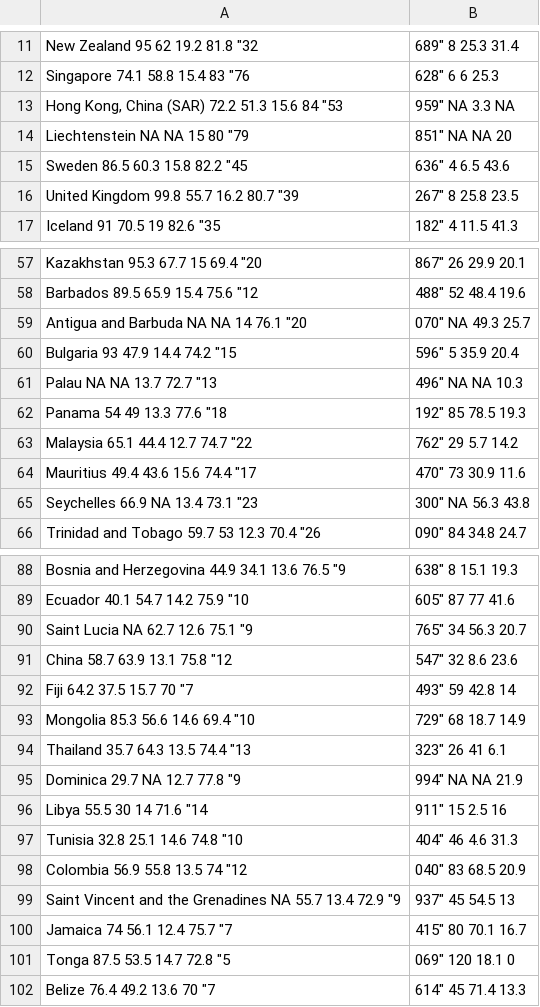
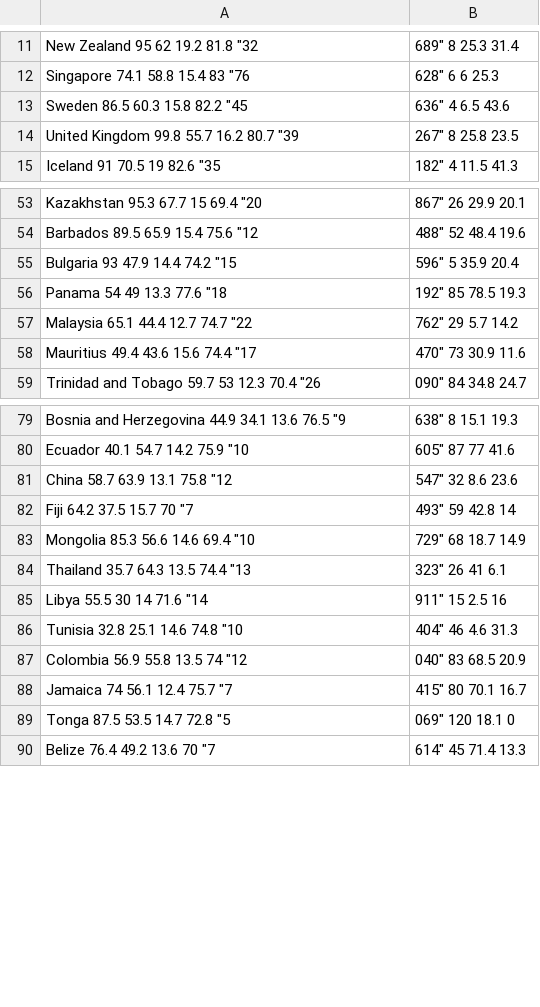
Before and after one commit to peempe/IODS-project, a CSV file: data/human.csv, drawn as a sheet; only a part is shown, gaps mark what is left out; the diff covers the shown part only.

```diff
--- a/data/human.csv
+++ b/data/human.csv
@@ -12,4 +12,2 @@
 "Singapore" 74.1 58.8 15.4 83 "76,628" 6 6 25.3
-"Hong Kong, China (SAR)" 72.2 51.3 15.6 84 "53,959" NA 3.3 NA
-"Liechtenstein" NA NA 15 80 "79,851" NA NA 20
 "Sweden" 86.5 60.3 15.8 82.2 "45,636" 4 6.5 43.6
@@ -58,5 +54,3 @@
 "Barbados" 89.5 65.9 15.4 75.6 "12,488" 52 48.4 19.6
-"Antigua and Barbuda" NA NA 14 76.1 "20,070" NA 49.3 25.7
 "Bulgaria" 93 47.9 14.4 74.2 "15,596" 5 35.9 20.4
-"Palau" NA NA 13.7 72.7 "13,496" NA NA 10.3
 "Panama" 54 49 13.3 77.6 "18,192" 85 78.5 19.3
@@ -64,3 +58,2 @@
 "Mauritius" 49.4 43.6 15.6 74.4 "17,470" 73 30.9 11.6
-"Seychelles" 66.9 NA 13.4 73.1 "23,300" NA 56.3 43.8
 "Trinidad and Tobago" 59.7 53 12.3 70.4 "26,090" 84 34.8 24.7
@@ -89,3 +80,2 @@
 "Ecuador" 40.1 54.7 14.2 75.9 "10,605" 87 77 41.6
-"Saint Lucia" NA 62.7 12.6 75.1 "9,765" 34 56.3 20.7
 "China" 58.7 63.9 13.1 75.8 "12,547" 32 8.6 23.6
@@ -94,3 +84,2 @@
 "Thailand" 35.7 64.3 13.5 74.4 "13,323" 26 41 6.1
-"Dominica" 29.7 NA 12.7 77.8 "9,994" NA NA 21.9
 "Libya" 55.5 30 14 71.6 "14,911" 15 2.5 16
@@ -98,3 +87,2 @@
 "Colombia" 56.9 55.8 13.5 74 "12,040" 83 68.5 20.9
-"Saint Vincent and the Grenadines" NA 55.7 13.4 72.9 "9,937" 45 54.5 13
 "Jamaica" 74 56.1 12.4 75.7 "7,415" 80 70.1 16.7
```
Also changed, not shown: 26 added rows and 18 removed rows elsewhere in this file, 13 other files.
